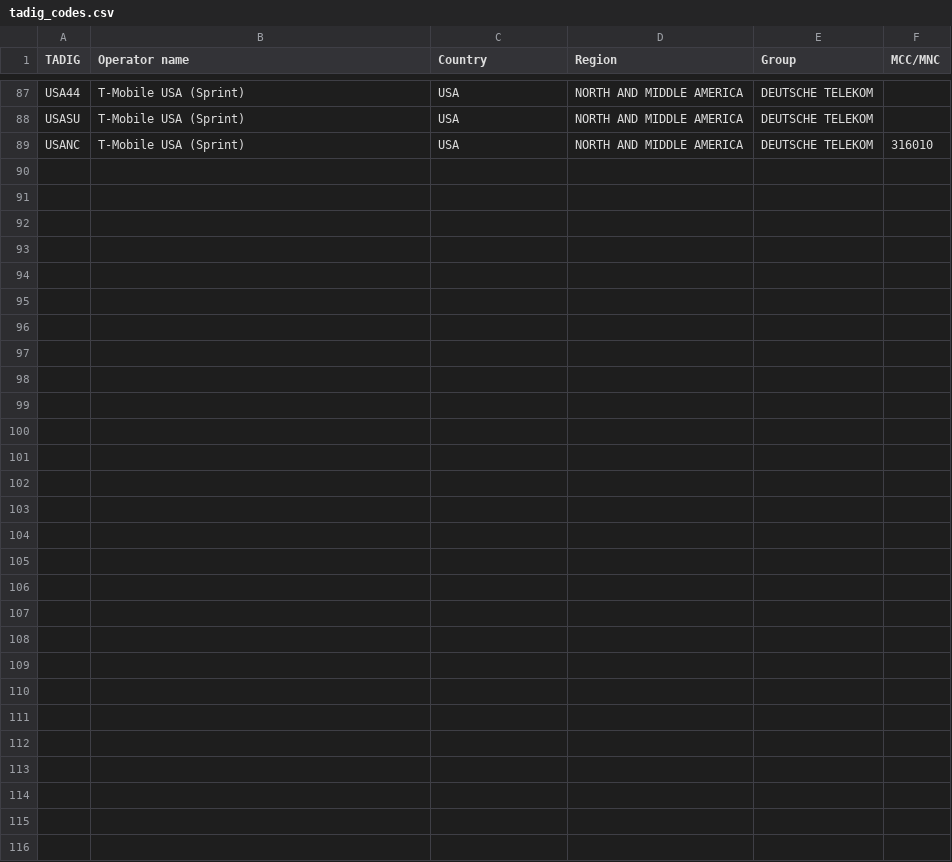
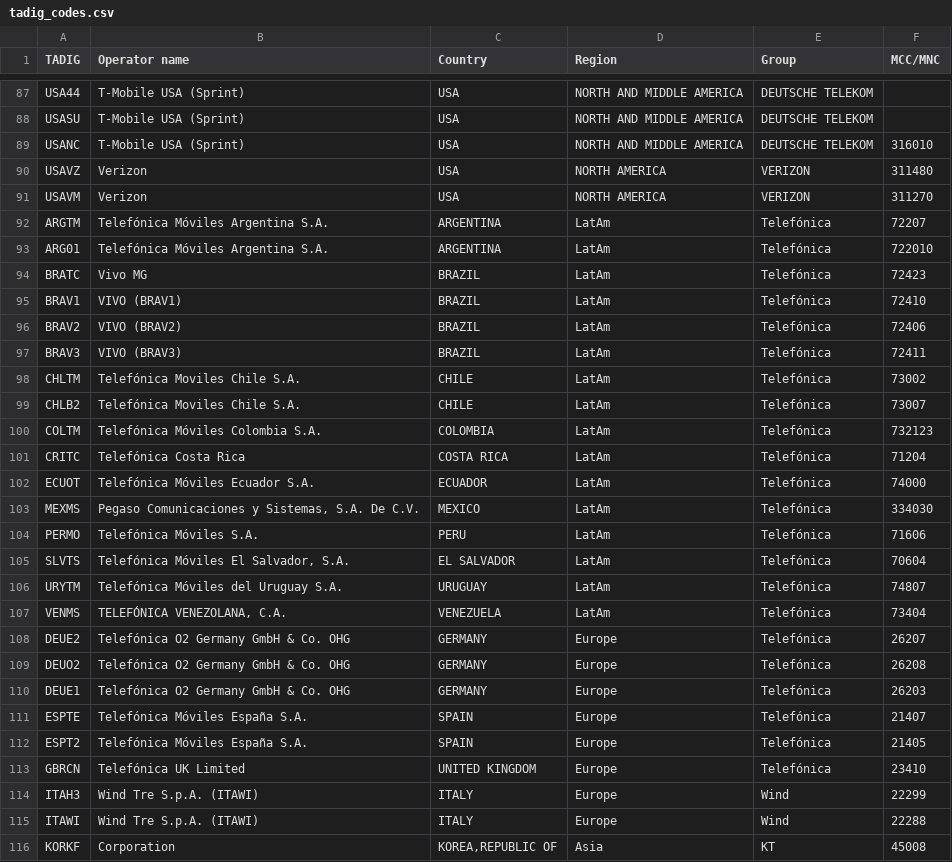
Before and after one commit to GSMA-CPAS/BWRP-UI, a CSV file: webapp/app-roaming/tadig_codes.csv, drawn as a sheet; only a part is shown, gaps mark what is left out.

Commit message:
updated tadig codes import csv

```diff
--- a/webapp/app-roaming/tadig_codes.csv
+++ b/webapp/app-roaming/tadig_codes.csv
@@ -89 +89,28 @@ USASU,T-Mobile USA (Sprint),USA,NORTH AND MIDDLE AMERICA,DEUTSCHE TELEKOM,
 USANC,T-Mobile USA (Sprint),USA,NORTH AND MIDDLE AMERICA,DEUTSCHE TELEKOM,316010
+USAVZ,Verizon,USA,NORTH AMERICA,VERIZON,311480
+USAVM,Verizon,USA,NORTH AMERICA,VERIZON,311270
+ARGTM,Telefónica Móviles Argentina S.A.,ARGENTINA,LatAm,Telefónica,72207
+ARG01,Telefónica Móviles Argentina S.A.,ARGENTINA,LatAm,Telefónica,722010
+BRATC,Vivo MG,BRAZIL,LatAm,Telefónica,72423
+BRAV1,VIVO (BRAV1),BRAZIL,LatAm,Telefónica,72410
+BRAV2,VIVO (BRAV2),BRAZIL,LatAm,Telefónica,72406
+BRAV3,VIVO (BRAV3),BRAZIL,LatAm,Telefónica,72411
+CHLTM,Telefónica Moviles Chile S.A.,CHILE,LatAm,Telefónica,73002
+CHLB2,Telefónica Moviles Chile S.A.,CHILE,LatAm,Telefónica,73007
+COLTM,Telefónica Móviles Colombia S.A.,COLOMBIA,LatAm,Telefónica,	732123
+CRITC,Telefónica Costa Rica,COSTA RICA,LatAm,Telefónica,71204
+ECUOT,Telefónica Móviles Ecuador S.A.,ECUADOR,LatAm,Telefónica,74000
+MEXMS,"Pegaso Comunicaciones y Sistemas, S.A. De C.V.",MEXICO,LatAm,Telefónica,	334030
+PERMO,Telefónica Móviles S.A.,PERU,LatAm,Telefónica,	71606
+SLVTS,"Telefónica Móviles El Salvador, S.A.",EL SALVADOR,LatAm,Telefónica,70604
+URYTM,Telefónica Móviles del Uruguay S.A.,URUGUAY,LatAm,Telefónica,74807
+VENMS,"TELEFÓNICA VENEZOLANA, C.A.",VENEZUELA,LatAm,Telefónica,73404
+DEUE2,Telefónica O2 Germany GmbH & Co. OHG,GERMANY,Europe,Telefónica,26207
+DEUO2,Telefónica O2 Germany GmbH & Co. OHG,GERMANY,Europe,Telefónica,26208
+DEUE1,Telefónica O2 Germany GmbH & Co. OHG,GERMANY,Europe,Telefónica,26203
+ESPTE,Telefónica Móviles España S.A.,SPAIN,Europe,Telefónica,	21407
+ESPT2,Telefónica Móviles España S.A.,SPAIN,Europe,Telefónica,21405
+GBRCN,Telefónica UK Limited,UNITED KINGDOM,Europe,Telefónica,23410
+ITAH3,Wind Tre S.p.A. (ITAWI),ITALY,Europe,Wind,22299
+ITAWI,Wind Tre S.p.A. (ITAWI),ITALY,Europe,Wind,22288
+KORKF,Corporation,"KOREA,REPUBLIC OF",Asia,KT,45008
```
